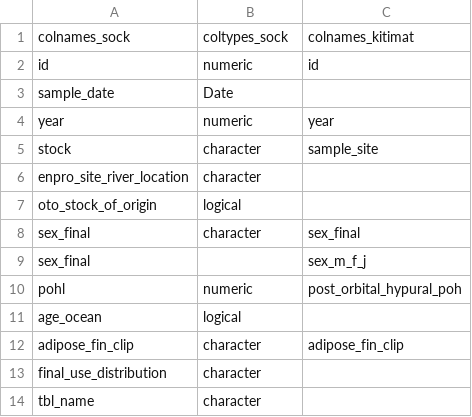
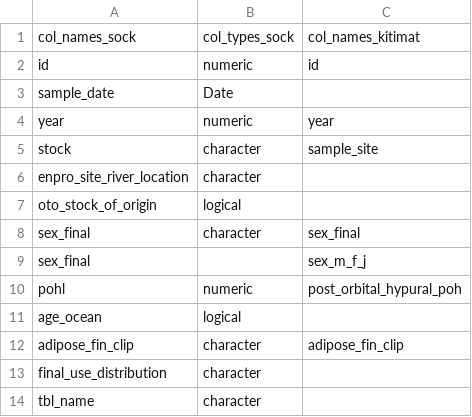
Before and after one commit to ravi1388/salmon-biodatabase, a CSV file: data/sockeye/internal/col_map.csv, drawn as a sheet.

```diff
--- a/data/sockeye/internal/col_map.csv
+++ b/data/sockeye/internal/col_map.csv
@@ -1,2 +1,2 @@
-colnames_sock,coltypes_sock,colnames_kitimat
+col_names_sock,col_types_sock,col_names_kitimat
 id,numeric,id
```
Also changed, not shown: 2 other files.
